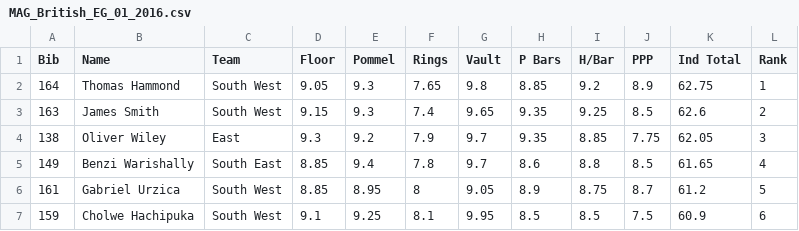
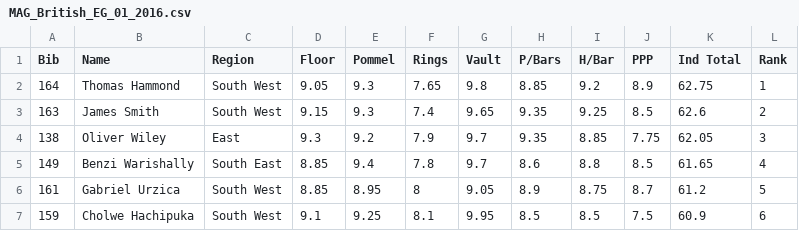
Before and after one commit to rdpapworth/Gymnastics, a CSV file: data/MAG_British_EG_01_2016.csv, drawn as a sheet; only a part is shown.

```diff
--- a/data/MAG_British_EG_01_2016.csv
+++ b/data/MAG_British_EG_01_2016.csv
@@ -1,2 +1,2 @@
-Bib, Name, Team,Floor,Pommel,Rings,Vault,P Bars,H/Bar,PPP,Ind Total,Rank
+Bib,Name,Region,Floor,Pommel,Rings,Vault,P/Bars,H/Bar,PPP,Ind Total,Rank
 164, Thomas Hammond, South West,9.05,9.3,7.65,9.8,8.85,9.2,8.9,62.75,1
```
Also changed, not shown: data/MAG_British_EG_01_2013.csv, data/MAG_British_EG_01_2014.csv, 1 other file.
